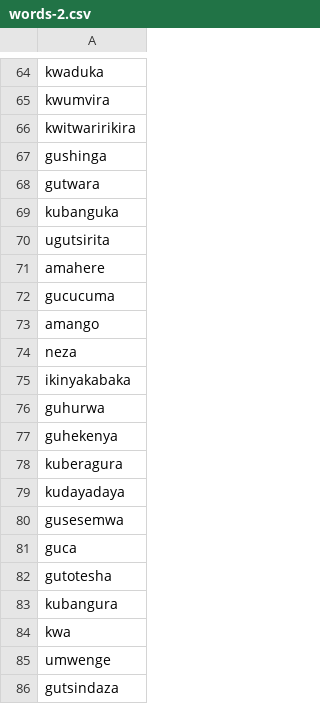
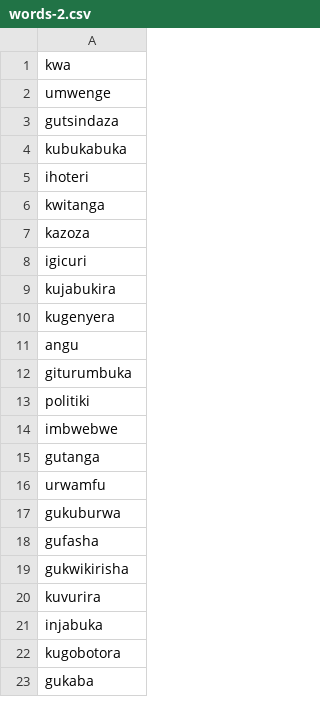
Before and after one commit to lionel-k/curura, a CSV file: public/words-2.csv, drawn as a sheet; only a part is shown, gaps mark what is left out; the shorter side is filled out with more unchanged rows; the diff covers the shown part only; the diff names each change by its address in the sheet, - before the commit and + after, or states it on an @@ line.

Commit message:
Update word list with new entries and removals

```diff
--- a/public/words-2.csv
+++ b/public/words-2.csv
-row 64: kwaduka
-row 65: kwumvira
-row 66: kwitwaririkira
-row 67: gushinga
-row 68: gutwara
-row 69: kubanguka
-row 70: ugutsirita
-row 71: amahere
-row 72: gucucuma
-row 73: amango
-row 74: neza
-row 75: ikinyakabaka
-row 76: guhurwa
-row 77: guhekenya
-row 78: kuberagura
-row 79: kudayadaya
-row 80: gusesemwa
-row 81: guca
-row 82: gutotesha
-row 83: kubangura
```
Also changed, not shown: 63 removed rows elsewhere in this file, public/words.csv.
